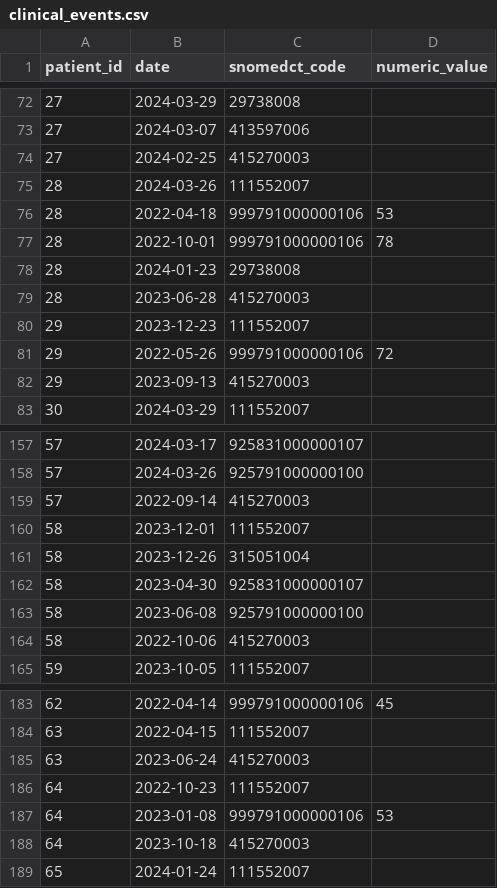
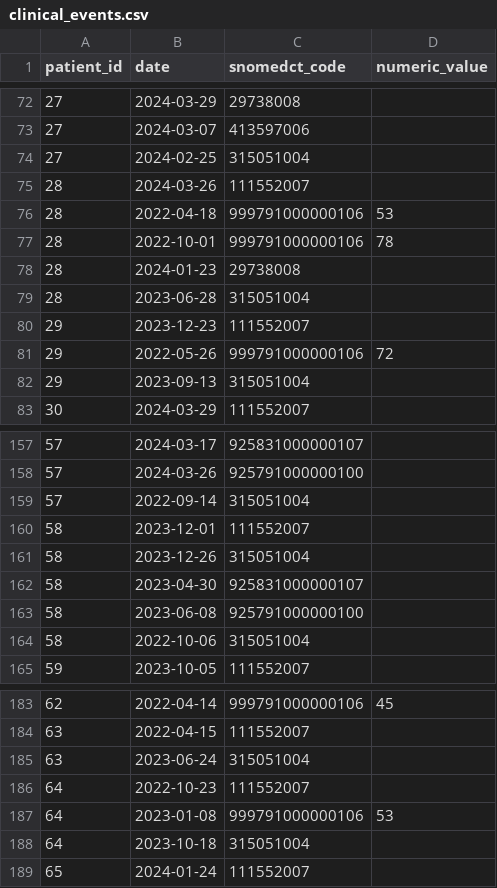
Before and after one commit to alarthast/case-control-example, a CSV file: example-data/clinical_events.csv, drawn as a sheet; only a part is shown, gaps mark what is left out; the diff covers the shown part only.

Commit message:
Have more people recover
Replace 415270003 by the resolution code 315051004

```diff
--- a/example-data/clinical_events.csv
+++ b/example-data/clinical_events.csv
@@ -73,3 +73,3 @@ patient_id,date,snomedct_code,numeric_value
 27,2024-03-07,413597006,
-27,2024-02-25,415270003,
+27,2024-02-25,315051004,
 28,2024-03-26,111552007,
@@ -78,6 +78,6 @@ patient_id,date,snomedct_code,numeric_value
 28,2024-01-23,29738008,
-28,2023-06-28,415270003,
+28,2023-06-28,315051004,
 29,2023-12-23,111552007,
 29,2022-05-26,999791000000106,72
-29,2023-09-13,415270003,
+29,2023-09-13,315051004,
 30,2024-03-29,111552007,
@@ -158,3 +158,3 @@ patient_id,date,snomedct_code,numeric_value
 57,2024-03-26,925791000000100,
-57,2022-09-14,415270003,
+57,2022-09-14,315051004,
 58,2023-12-01,111552007,
@@ -163,3 +163,3 @@ patient_id,date,snomedct_code,numeric_value
 58,2023-06-08,925791000000100,
-58,2022-10-06,415270003,
+58,2022-10-06,315051004,
 59,2023-10-05,111552007,
@@ -184,6 +184,6 @@ patient_id,date,snomedct_code,numeric_value
 63,2022-04-15,111552007,
-63,2023-06-24,415270003,
+63,2023-06-24,315051004,
 64,2022-10-23,111552007,
 64,2023-01-08,999791000000106,53
-64,2023-10-18,415270003,
+64,2023-10-18,315051004,
 65,2024-01-24,111552007,
```
Also changed, not shown: 17 edited cells elsewhere in this file.
